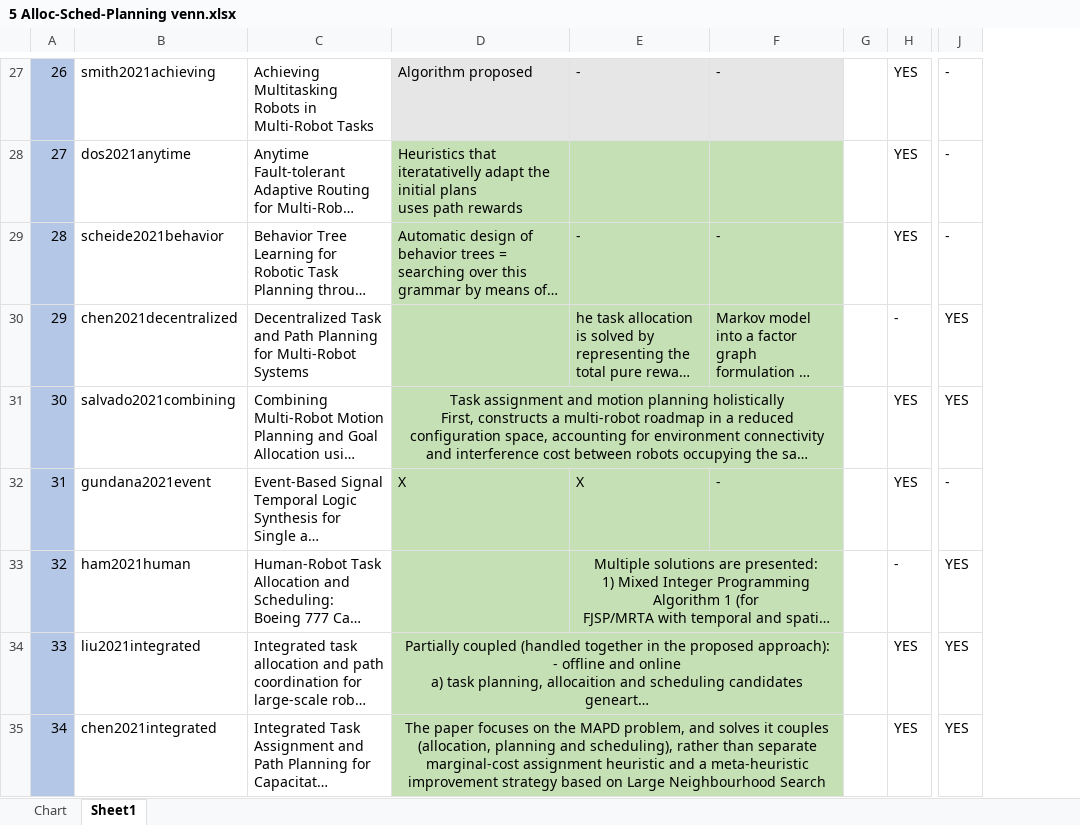
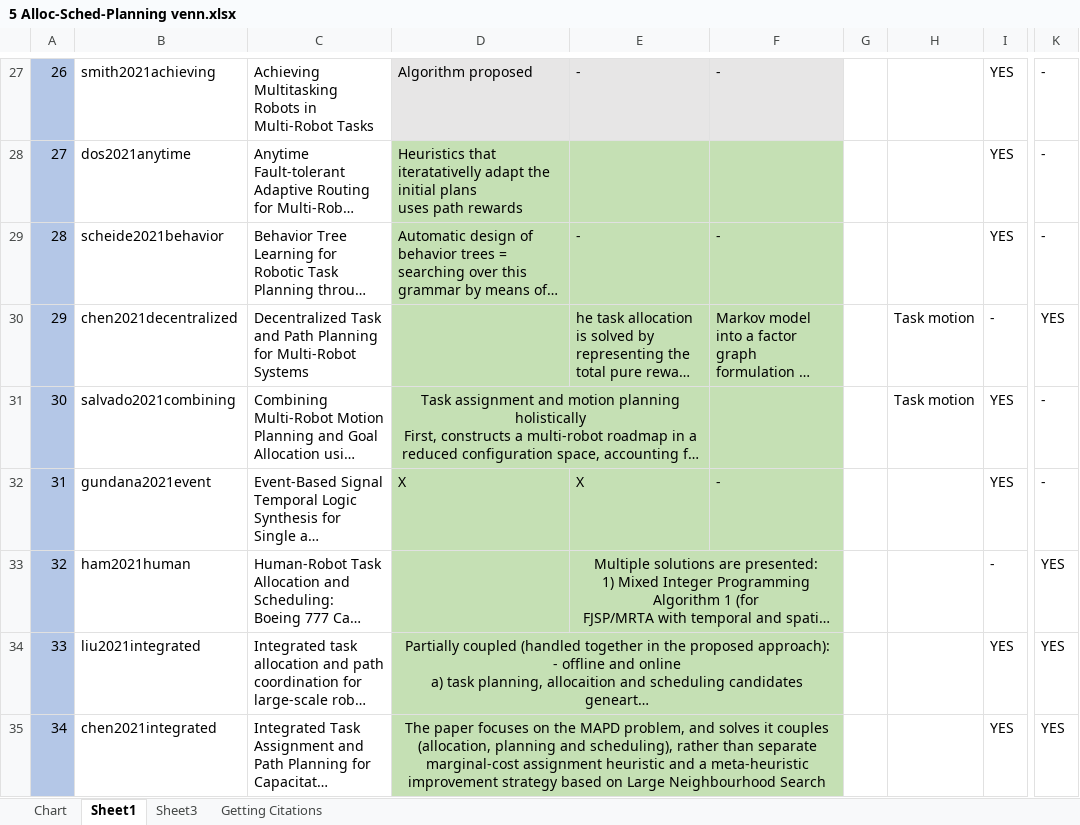
Before and after one commit to Gricel-lee/MRS-ThesisMaterial, an Excel workbook: Literature Review/3 Graphs data/5 Alloc-Sched-Planning venn.xlsx, sheet Sheet1, drawn as a sheet; only a part is shown, gaps mark what is left out; long unchanged cells end in …; values as stored, in another font and other column widths than the file's, no borders; removed rows and columns are numbered as before the commit, all else as after; the diff covers the shown part only; the diff names each change by its address in the sheet, - before the commit and + after, or states it on an @@ line.

```diff
--- a/Literature Review/3 Graphs data/5 Alloc-Sched-Planning venn.xlsx (sheet Sheet1)
+++ b/Literature Review/3 Graphs data/5 Alloc-Sched-Planning venn.xlsx (sheet Sheet1)
+sheet tab: Sheet3
+sheet tab: Getting Citations
-column G, empty
+column G, empty
+column H, rows 30-31: Task motion | Task motion
-D31:F31 merged
+D31:E31 merged
-K31: YES
+K31: -
```
Also changed, not shown: 37 edited cells, cell formats and merged cells elsewhere in this sheet, sheet Chart, formulas that keep their value, charts or pictures, 6 other files.
